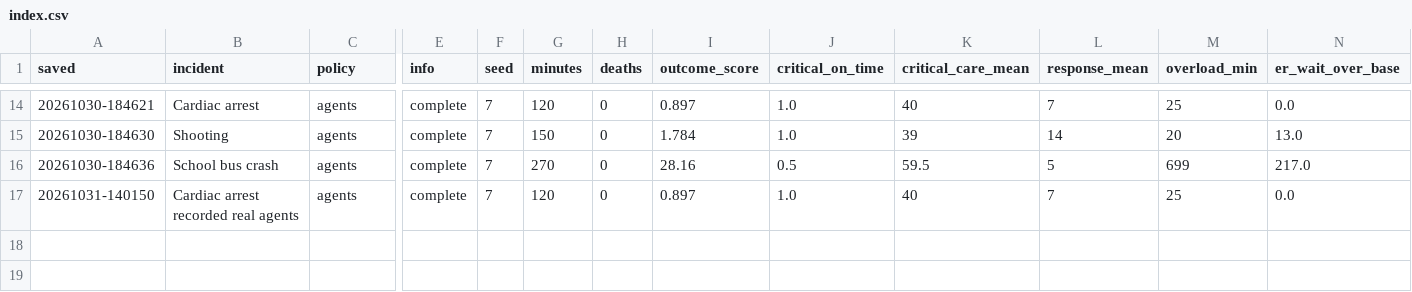
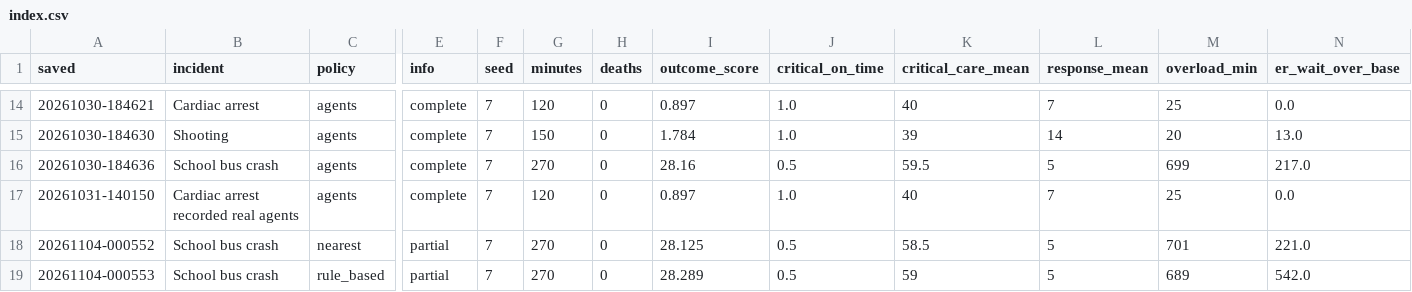
Before and after one commit to pranavpatel0741/ORCA-EMS, a CSV file: results/runs_saved/index.csv, drawn as a sheet; only a part is shown, gaps mark what is left out; rows hold the shown columns only; the diff names each change by its address in the sheet, - before the commit and + after, or states it on an @@ line.

Commit message:
save bus crash baseline runs for the demo

```diff
--- a/results/runs_saved/index.csv
+++ b/results/runs_saved/index.csv
+row 18: 20261104-000552 | School bus crash | nearest | partial | 7 | 270 | 0 | 28.125 | 0.5 | 58.5 | 5 | 701 | 221.0
+row 19: 20261104-000553 | School bus crash | rule_based | partial | 7 | 270 | 0 | 28.289 | 0.5 | 59 | 5 | 689 | 542.0
```
Also changed, not shown: 6 other files.
